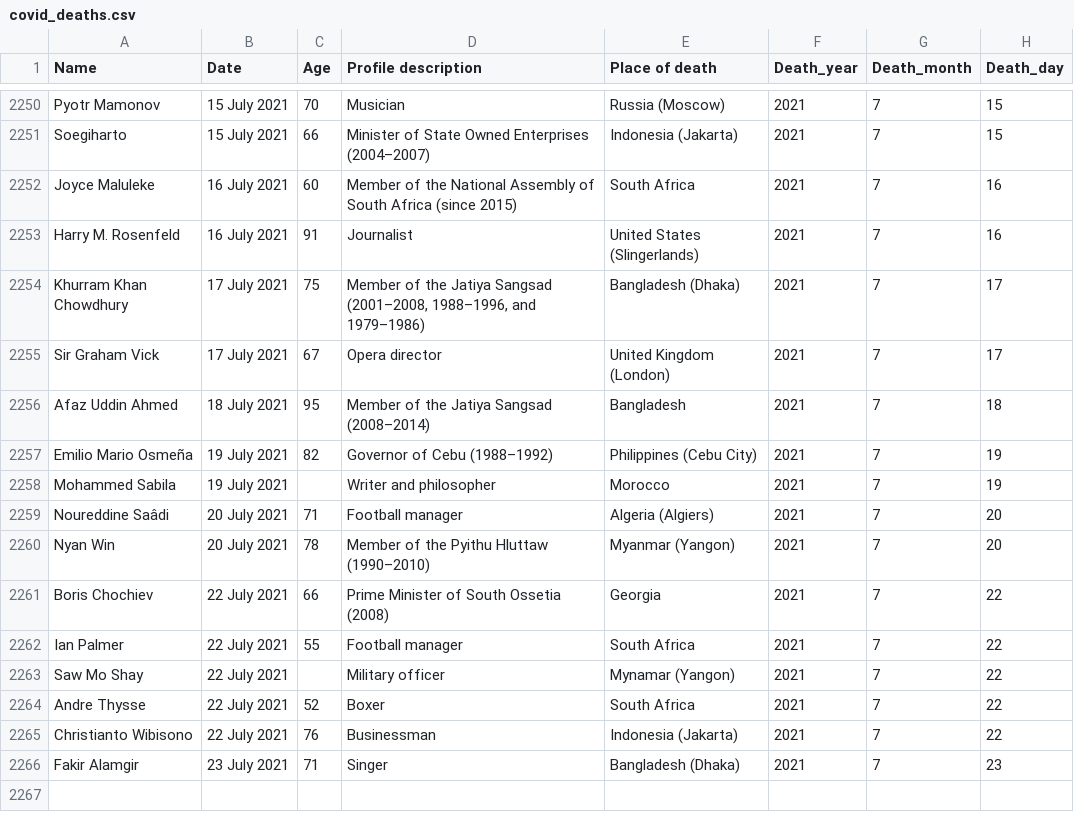
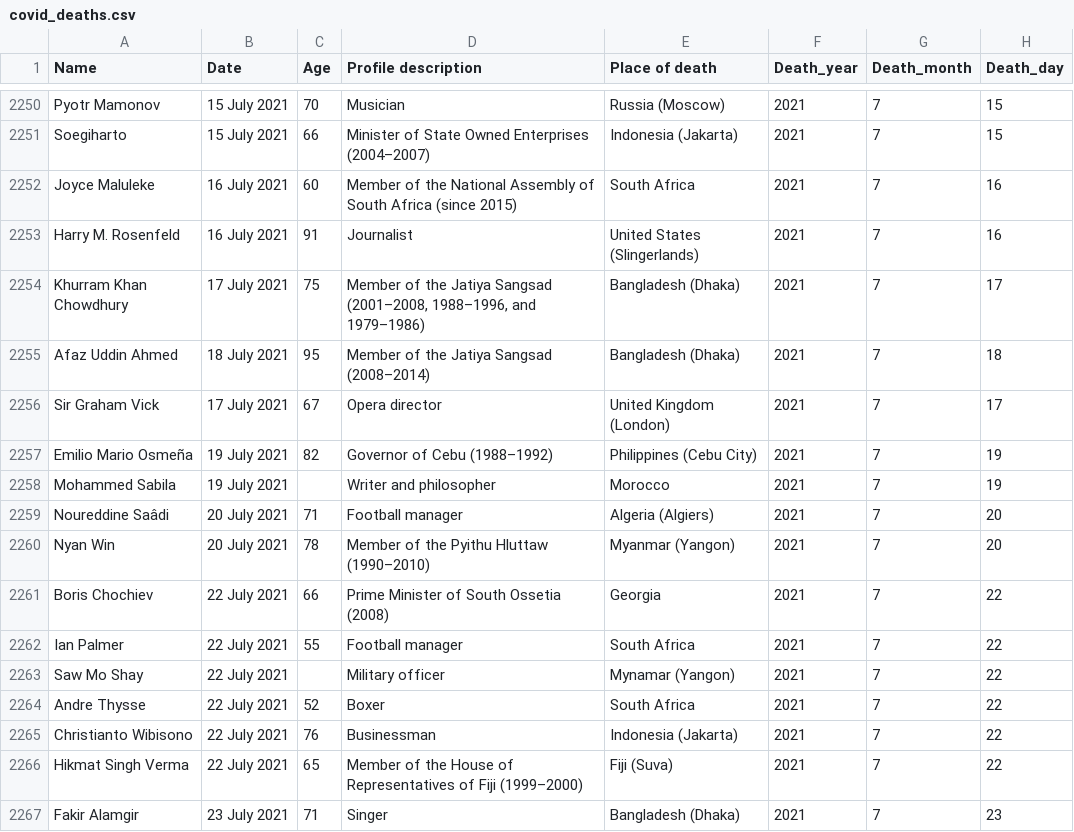
Before and after one commit to tunabellybella/wiki-scraper, a CSV file: covid_deaths.csv, drawn as a sheet; only a part is shown, gaps mark what is left out; removed rows and columns are numbered as before the commit, all else as after; the diff names each change by its address in the sheet, - before the commit and + after, or states it on an @@ line.

```diff
--- a/covid_deaths.csv
+++ b/covid_deaths.csv
+row 2255: Afaz Uddin Ahmed | 18 July 2021 | 95 | Member of the Jatiya Sangsad (2008–2014) | Bangladesh (Dhaka) | 2021 | 7 | 18
-row 2256: Afaz Uddin Ahmed | 18 July 2021 | 95 | Member of the Jatiya Sangsad (2008–2014) | Bangladesh | 2021 | 7 | 18
+row 2266: Hikmat Singh Verma | 22 July 2021 | 65 | Member of the House of Representatives of Fiji (1999–2000) | Fiji (Suva) | 2021 | 7 | 22
```
